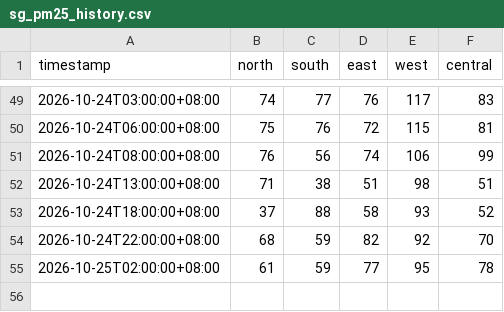
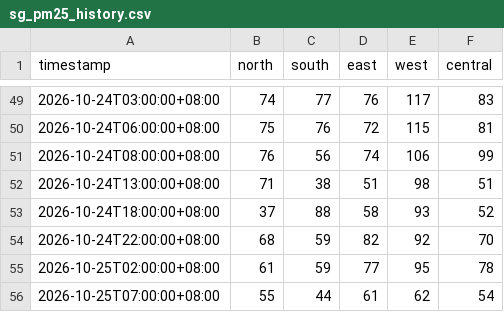
Before and after one commit to ivywong416/pm25-data, a CSV file: sg_pm25_history.csv, drawn as a sheet; only a part is shown, gaps mark what is left out.

```diff
--- a/sg_pm25_history.csv
+++ b/sg_pm25_history.csv
@@ -55 +55,2 @@ timestamp,north,south,east,west,central
 2026-10-25T02:00:00+08:00,61,59,77,95,78
+2026-10-25T07:00:00+08:00,55,44,61,62,54
```
